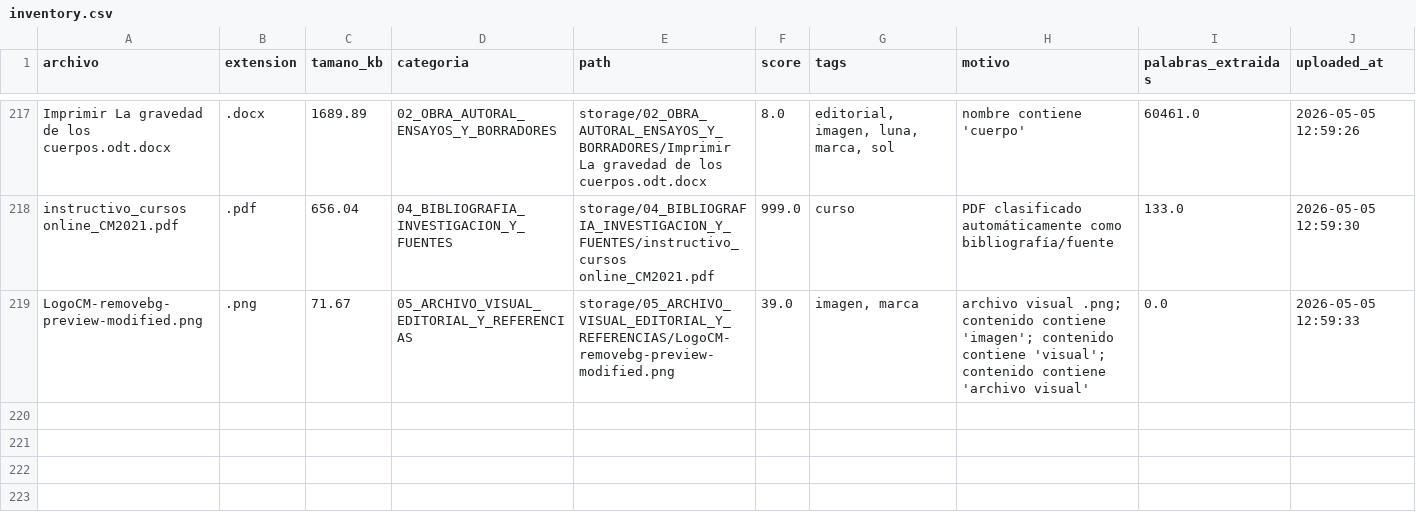
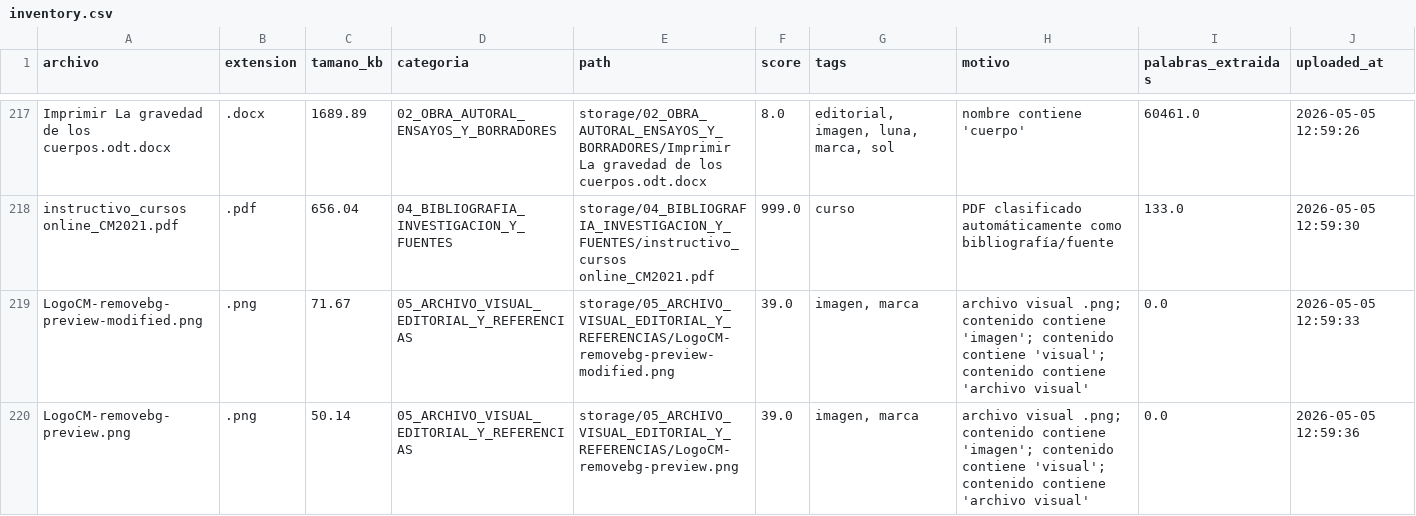
Before and after one commit to brandatta/casamatriz, a CSV file: data/inventory.csv, drawn as a sheet; only a part is shown, gaps mark what is left out.

Commit message:
Actualizar inventario Casa Matriz

```diff
--- a/data/inventory.csv
+++ b/data/inventory.csv
@@ -219 +219,2 @@ instructivo_cursos online_CM2021.pdf,.pdf,656.04,04_BIBLIOGRAFIA_INVESTIGACION_Y
 LogoCM-removebg-preview-modified.png,.png,71.67,05_ARCHIVO_VISUAL_EDITORIAL_Y_REFERENCIAS,storage/05_ARCHIVO_VISUAL_EDITORIAL_Y_REFERENCIAS/LogoCM-removebg-preview-modified.png,39.0,"imagen, marca",archivo visual .png; contenido contiene 'imagen'; contenido contiene 'visual'; contenido contiene 'archivo visual',0.0,2026-05-05 12:59:33
+LogoCM-removebg-preview.png,.png,50.14,05_ARCHIVO_VISUAL_EDITORIAL_Y_REFERENCIAS,storage/05_ARCHIVO_VISUAL_EDITORIAL_Y_REFERENCIAS/LogoCM-removebg-preview.png,39.0,"imagen, marca",archivo visual .png; contenido contiene 'imagen'; contenido contiene 'visual'; contenido contiene 'archivo visual',0.0,2026-05-05 12:59:36
```
